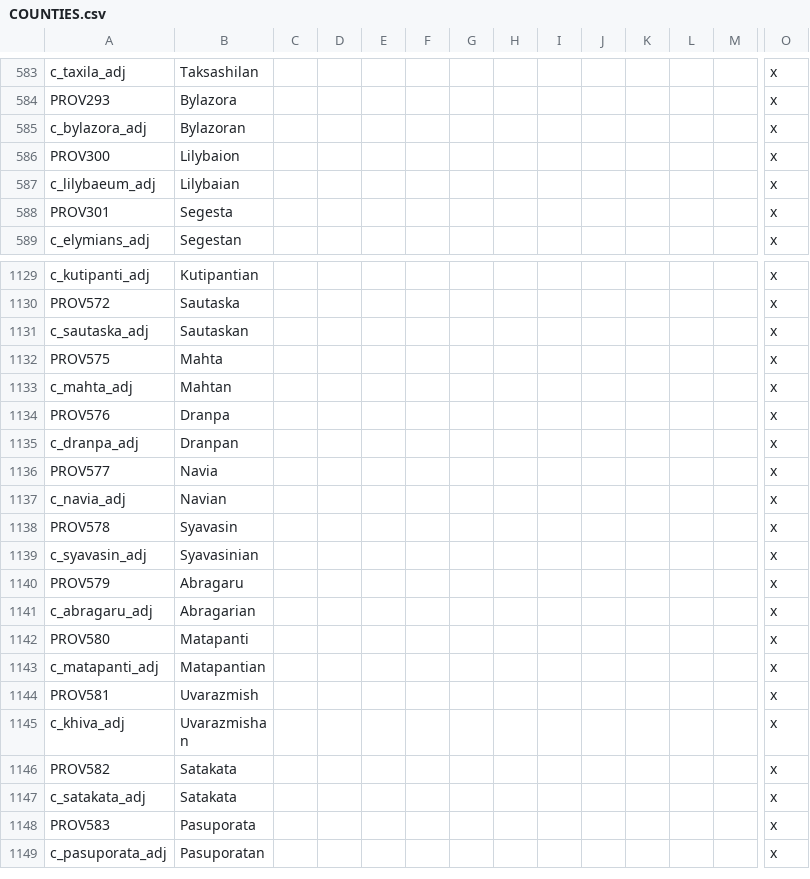
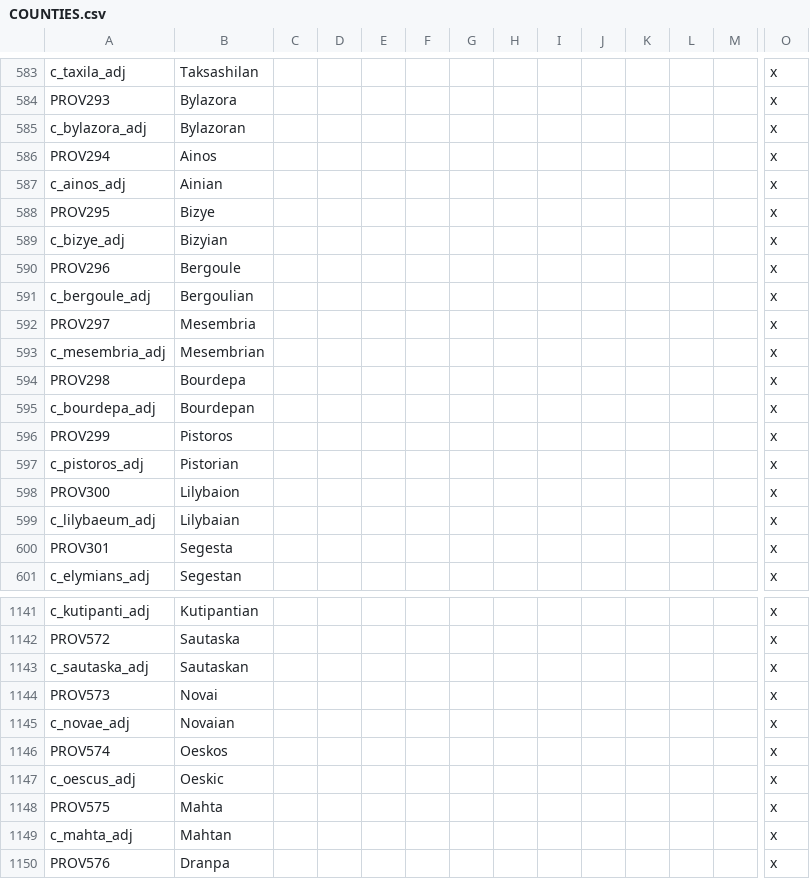
Before and after one commit to tannerflick4/Diadochi-Kings-Revival, a CSV file: localisation/COUNTIES.csv, drawn as a sheet; only a part is shown, gaps mark what is left out; the shorter side is filled out with more unchanged rows; rows hold the shown columns only; the diff names each change by its address in the sheet, - before the commit and + after, or states it on an @@ line.

```diff
--- a/localisation/COUNTIES.csv
+++ b/localisation/COUNTIES.csv
+row 586: PROV294 | Ainos |  |  |  |  |  |  |  |  |  |  |  | x
+row 587: c_ainos_adj | Ainian |  |  |  |  |  |  |  |  |  |  |  | x
+row 588: PROV295 | Bizye |  |  |  |  |  |  |  |  |  |  |  | x
+row 589: c_bizye_adj | Bizyian |  |  |  |  |  |  |  |  |  |  |  | x
+row 590: PROV296 | Bergoule |  |  |  |  |  |  |  |  |  |  |  | x
+row 591: c_bergoule_adj | Bergoulian |  |  |  |  |  |  |  |  |  |  |  | x
+row 592: PROV297 | Mesembria |  |  |  |  |  |  |  |  |  |  |  | x
+row 593: c_mesembria_adj | Mesembrian |  |  |  |  |  |  |  |  |  |  |  | x
+row 594: PROV298 | Bourdepa |  |  |  |  |  |  |  |  |  |  |  | x
+row 595: c_bourdepa_adj | Bourdepan |  |  |  |  |  |  |  |  |  |  |  | x
+row 596: PROV299 | Pistoros |  |  |  |  |  |  |  |  |  |  |  | x
+row 597: c_pistoros_adj | Pistorian |  |  |  |  |  |  |  |  |  |  |  | x
+row 1144: PROV573 | Novai |  |  |  |  |  |  |  |  |  |  |  | x
+row 1145: c_novae_adj | Novaian |  |  |  |  |  |  |  |  |  |  |  | x
+row 1146: PROV574 | Oeskos |  |  |  |  |  |  |  |  |  |  |  | x
+row 1147: c_oescus_adj | Oeskic |  |  |  |  |  |  |  |  |  |  |  | x
```
Also changed, not shown: map/definition.csv, 2 other files.
